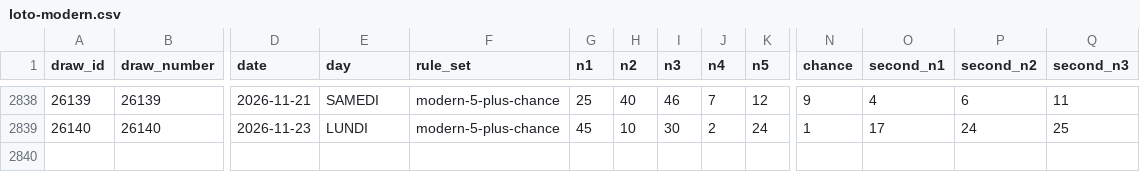
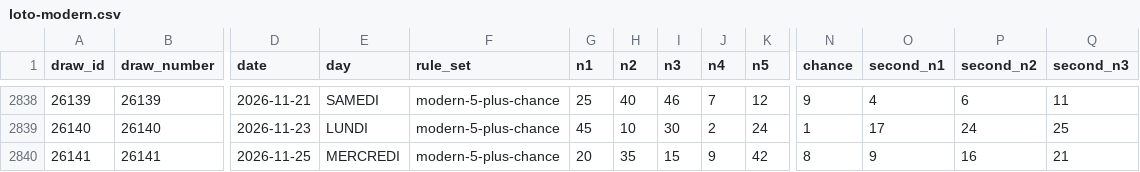
Before and after one commit to iomegase/loto-last, a CSV file: data/processed/loto-modern.csv, drawn as a sheet; only a part is shown, gaps mark what is left out; rows hold the shown columns only; the diff names each change by its address in the sheet, - before the commit and + after, or states it on an @@ line.

```diff
--- a/data/processed/loto-modern.csv
+++ b/data/processed/loto-modern.csv
+row 2840: 26141 | 26141 | 2026-11-25 | MERCREDI | modern-5-plus-chance | 20 | 35 | 15 | 9 | 42 | 8 | 9 | 16 | 21
```
Also changed, not shown: data/processed/loto-master.csv, 6 other files.
